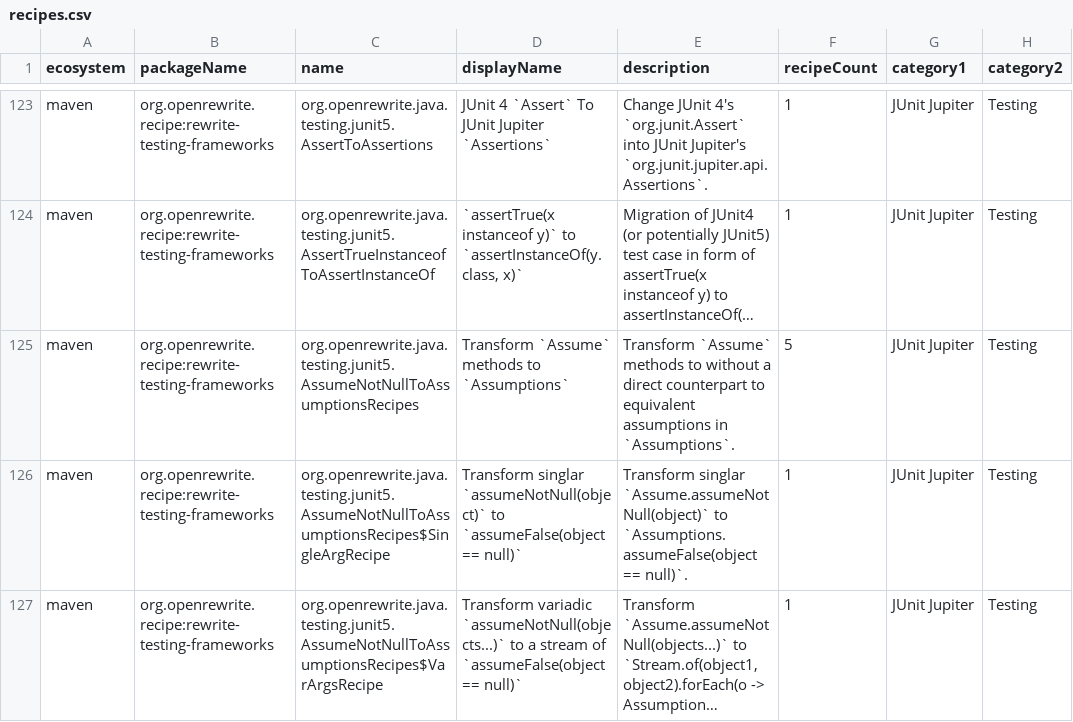
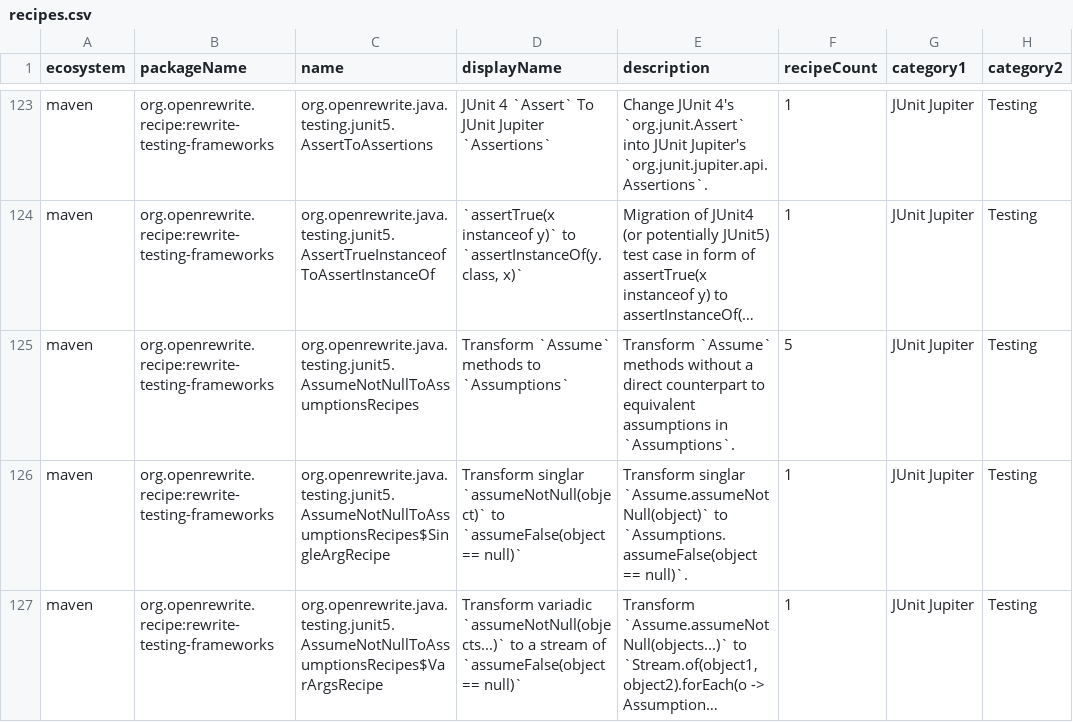
Before and after one commit to openrewrite/rewrite-testing-frameworks, a CSV file: src/main/resources/META-INF/rewrite/recipes.csv, drawn as a sheet; only a part is shown, gaps mark what is left out; long unchanged cells end in …; the diff covers the shown part only; the diff names each change by its address in the sheet, - before the commit and + after, or states it on an @@ line.

```diff
--- a/src/main/resources/META-INF/rewrite/recipes.csv
+++ b/src/main/resources/META-INF/rewrite/recipes.csv
-E125 (description): …`Assume` methods to without a…
+E125 (description): …`Assume` methods without a…
```
Also changed, not shown: 1 added row elsewhere in this file.
